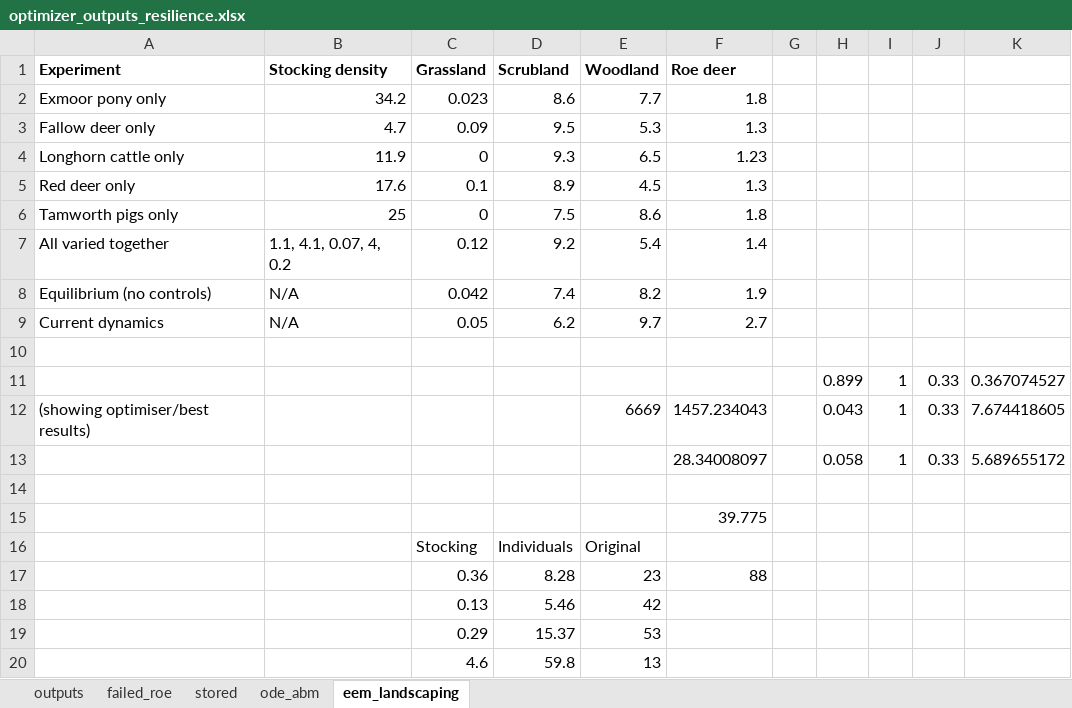
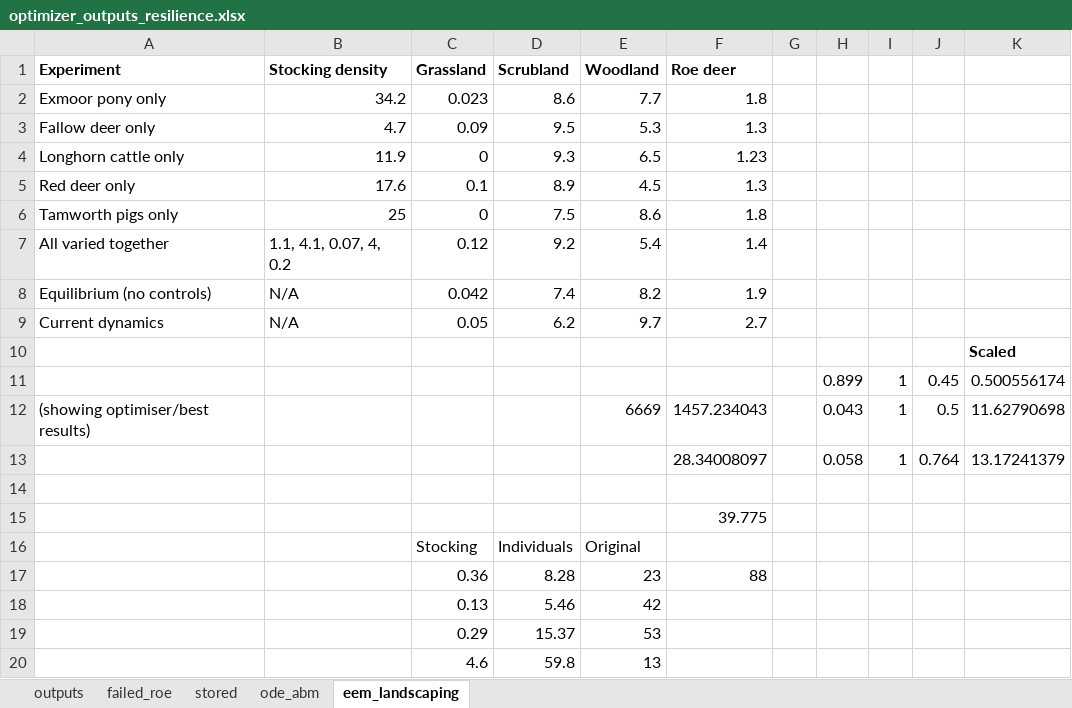
Before and after one commit to emjneil/rewilding_resilience, an Excel workbook: optimizer_outputs_resilience.xlsx, sheet eem_landscaping, drawn as a sheet; only a part is shown; values as stored, in another font and other column widths than the file's, no borders; the diff names each change by its address in the sheet, - before the commit and + after, or states it on an @@ line.

```diff
--- a/optimizer_outputs_resilience.xlsx (sheet eem_landscaping)
+++ b/optimizer_outputs_resilience.xlsx (sheet eem_landscaping)
-K10: (empty)
+K10: Scaled
-J11: 0.33
+J11: 0.45
-K11: 0.367074527
+K11: 0.500556174
-J12: 0.33
+J12: 0.5
-K12: 7.674418605
+K12: 11.62790698
-J13: 0.33
+J13: 0.764
-K13: 5.689655172
+K13: 13.17241379
```
Also changed, not shown: sheet failed_roe, sheet outputs, sheet stored, formulas that keep their value, 2 other files.
